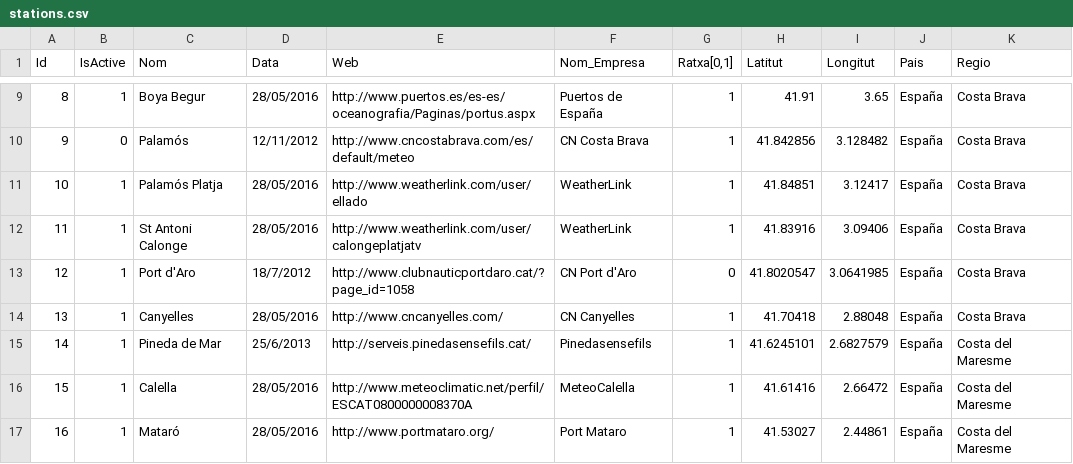
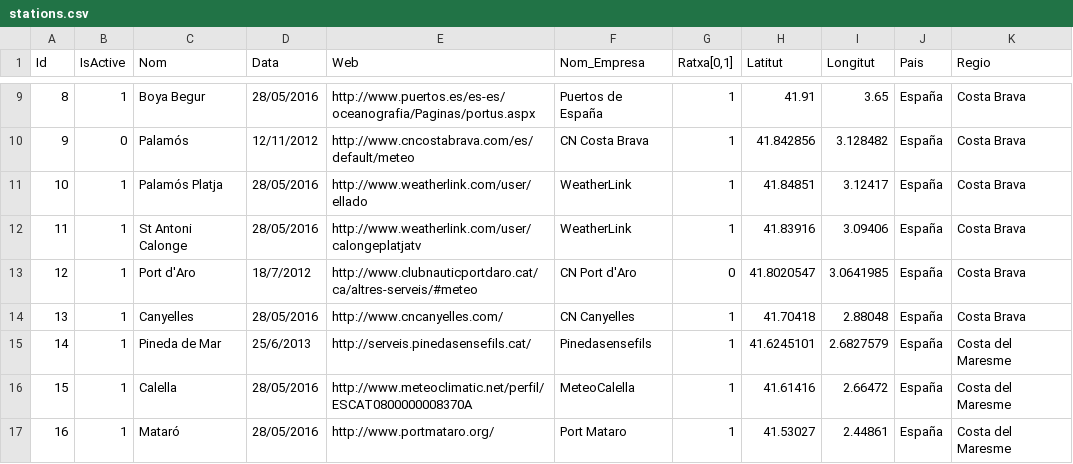
Before and after one commit to voliva/prelivewind, a CSV file: stations.csv, drawn as a sheet; only a part is shown, gaps mark what is left out.

```diff
--- a/stations.csv
+++ b/stations.csv
@@ -12,3 +12,3 @@ Id,IsActive,Nom,Data,Web,Nom_Empresa,"Ratxa[0,1]",Latitut,Longitut,Pais,Regio
 11,1,St Antoni Calonge,28/05/2016,http://www.weatherlink.com/user/calongeplatjatv,WeatherLink,1,41.83916,3.09406,España,Costa Brava
-12,1,Port d'Aro,18/7/2012,http://www.clubnauticportdaro.cat/?page_id=1058,CN Port d'Aro,0,41.8020547,3.0641985,España,Costa Brava
+12,1,Port d'Aro,18/7/2012,http://www.clubnauticportdaro.cat/ca/altres-serveis/#meteo,CN Port d'Aro,0,41.8020547,3.0641985,España,Costa Brava
 13,1,Canyelles,28/05/2016,http://www.cncanyelles.com/,CN Canyelles,1,41.70418,2.88048,España,Costa Brava
```
Also changed, not shown: 4 other files.
